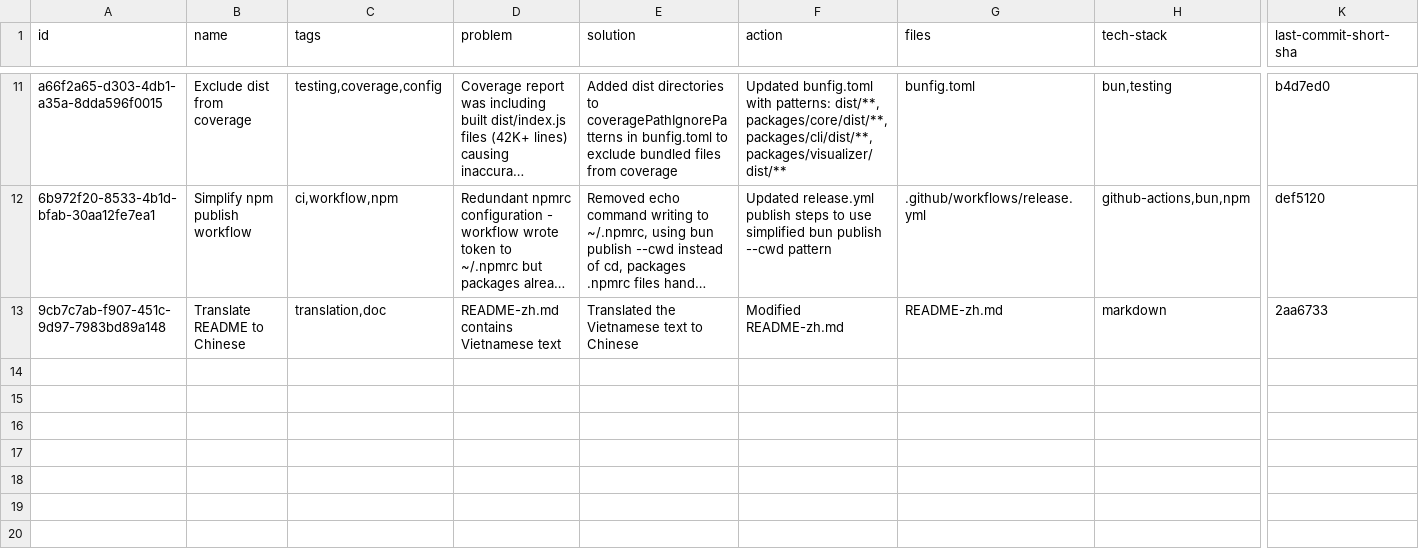
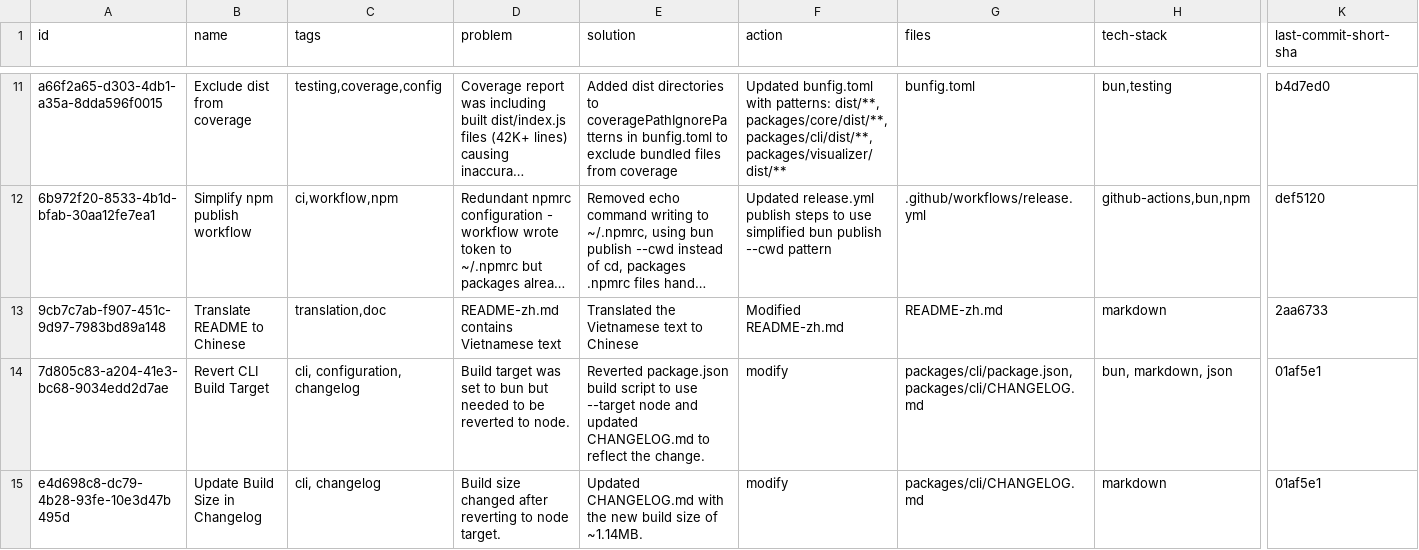
Before and after one commit to loclv/llm-lean-log, a CSV file: logs/chat.csv, drawn as a sheet; only a part is shown, gaps mark what is left out; long unchanged cells end in …; rows hold the shown columns only; the diff names each change by its address in the sheet, - before the commit and + after, or states it on an @@ line.

Commit message:
👌 IMPROVE: reverted the build target to node

```diff
--- a/logs/chat.csv
+++ b/logs/chat.csv
+row 14: 7d805c83-a204-41e3-bc68-9034edd2d7ae | Revert CLI Build Target | cli, configuration, changelog | Build target was set to bun but needed to be reverted to node. | Reverted package.json build script to use --target node and updated CHANGELOG.md to reflect the change. | modify | packages/cli/package.json, packages/cli/CHANGELOG.md | bun, markdown, json | 01af5e1
+row 15: e4d698c8-dc79-4b28-93fe-10e3d47b495d | Update Build Size in Changelog | cli, changelog | Build size changed after reverting to node target. | Updated CHANGELOG.md with the new build size of ~1.14MB. | modify | packages/cli/CHANGELOG.md | markdown | 01af5e1
```
Also changed, not shown: 2 other files.
